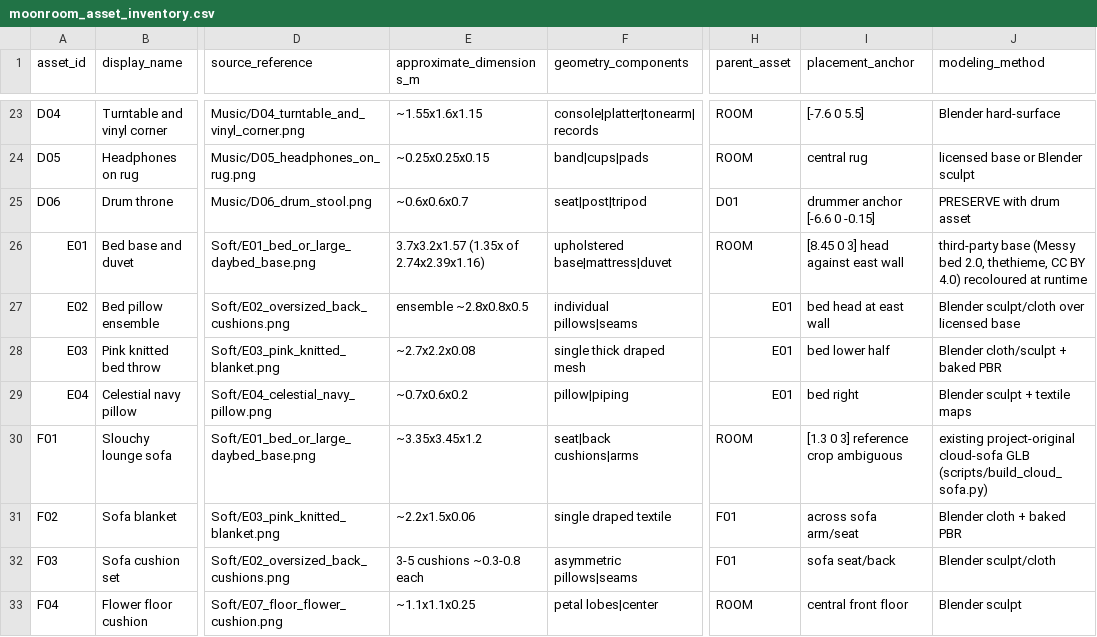
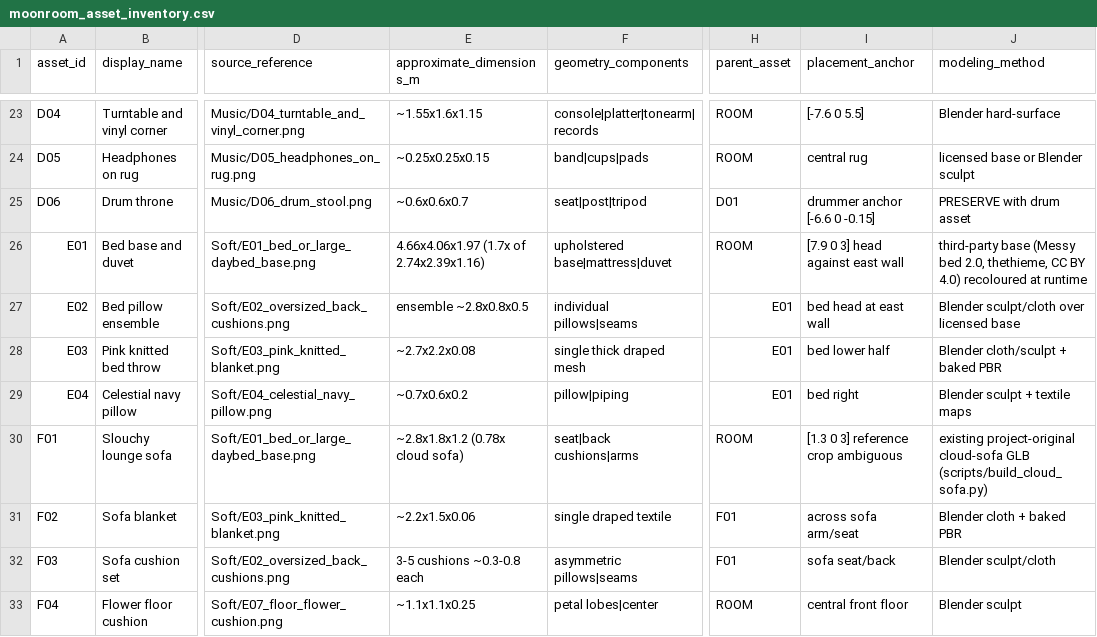
Before and after one commit to zhuhan930821/moonroom, a CSV file: assets/moonroom_asset_inventory.csv, drawn as a sheet; only a part is shown, gaps mark what is left out; the diff names each change by its address in the sheet, - before the commit and + after, or states it on an @@ line.

```diff
--- a/assets/moonroom_asset_inventory.csv
+++ b/assets/moonroom_asset_inventory.csv
-E26 (approximate_dimensions_m): 3.7x3.2x1.57 (1.35x of 2.74x2.39x1.16)
+E26 (approximate_dimensions_m): 4.66x4.06x1.97 (1.7x of 2.74x2.39x1.16)
-I26 (placement_anchor): [8.45 0 3] head against east wall
+I26 (placement_anchor): [7.9 0 3] head against east wall
-E30 (approximate_dimensions_m): ~3.35x3.45x1.2
+E30 (approximate_dimensions_m): ~2.8x1.8x1.2 (0.78x cloud sofa)
```
Also changed, not shown: 10 other files.
